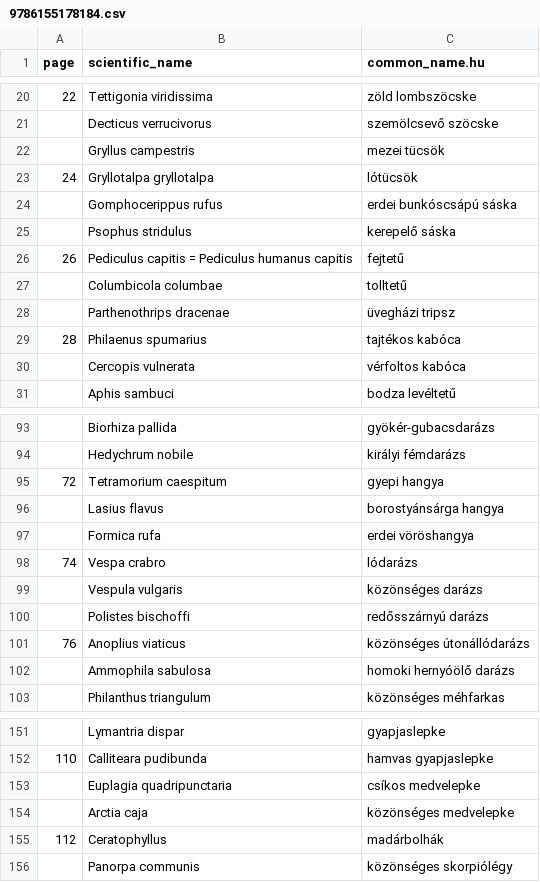
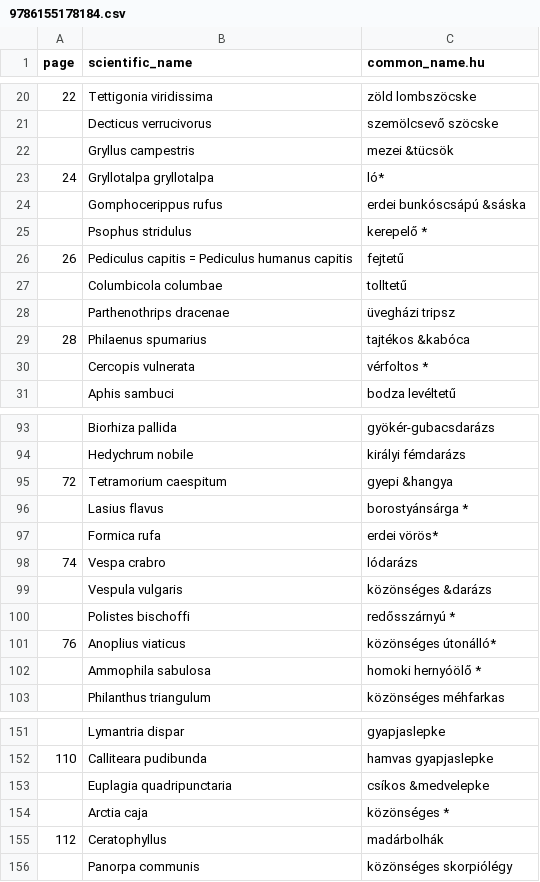
Before and after one commit to korisalapitvany/taxonomy, a CSV file: data/isbn/9786155178184.csv, drawn as a sheet; only a part is shown, gaps mark what is left out; the diff covers the shown part only.

```diff
--- a/data/isbn/9786155178184.csv
+++ b/data/isbn/9786155178184.csv
@@ -21,6 +21,6 @@ page,scientific_name,common_name.hu
 ,Decticus verrucivorus,szemölcsevő szöcske
-,Gryllus campestris,mezei tücsök
-24,Gryllotalpa gryllotalpa,lótücsök
-,Gomphocerippus rufus,erdei bunkóscsápú sáska
-,Psophus stridulus,kerepelő sáska
+,Gryllus campestris,mezei &tücsök
+24,Gryllotalpa gryllotalpa,ló*
+,Gomphocerippus rufus,erdei bunkóscsápú &sáska
+,Psophus stridulus,kerepelő *
 26,Pediculus capitis = Pediculus humanus capitis,fejtetű
@@ -28,4 +28,4 @@ page,scientific_name,common_name.hu
 ,Parthenothrips dracenae,üvegházi tripsz
-28,Philaenus spumarius,tajtékos kabóca
-,Cercopis vulnerata,vérfoltos kabóca
+28,Philaenus spumarius,tajtékos &kabóca
+,Cercopis vulnerata,vérfoltos *
 ,Aphis sambuci,bodza levéltetű
@@ -94,10 +94,10 @@ page,scientific_name,common_name.hu
 ,Hedychrum nobile,királyi fémdarázs
-72,Tetramorium caespitum,gyepi hangya
-,Lasius flavus,borostyánsárga hangya
-,Formica rufa,erdei vöröshangya
+72,Tetramorium caespitum,gyepi &hangya
+,Lasius flavus,borostyánsárga *
+,Formica rufa,erdei vörös*
 74,Vespa crabro,lódarázs
-,Vespula vulgaris,közönséges darázs
-,Polistes bischoffi,redősszárnyú darázs
-76,Anoplius viaticus,közönséges útonállódarázs
-,Ammophila sabulosa,homoki hernyóölő darázs
+,Vespula vulgaris,közönséges &darázs
+,Polistes bischoffi,redősszárnyú *
+76,Anoplius viaticus,közönséges útonálló*
+,Ammophila sabulosa,homoki hernyóölő *
 ,Philanthus triangulum,közönséges méhfarkas
@@ -152,4 +152,4 @@ page,scientific_name,common_name.hu
 110,Calliteara pudibunda,hamvas gyapjaslepke
-,Euplagia quadripunctaria,csíkos medvelepke
-,Arctia caja,közönséges medvelepke
+,Euplagia quadripunctaria,csíkos &medvelepke
+,Arctia caja,közönséges *
 112,Ceratophyllus,madárbolhák
```
Also changed, not shown: 40 edited cells elsewhere in this file.
